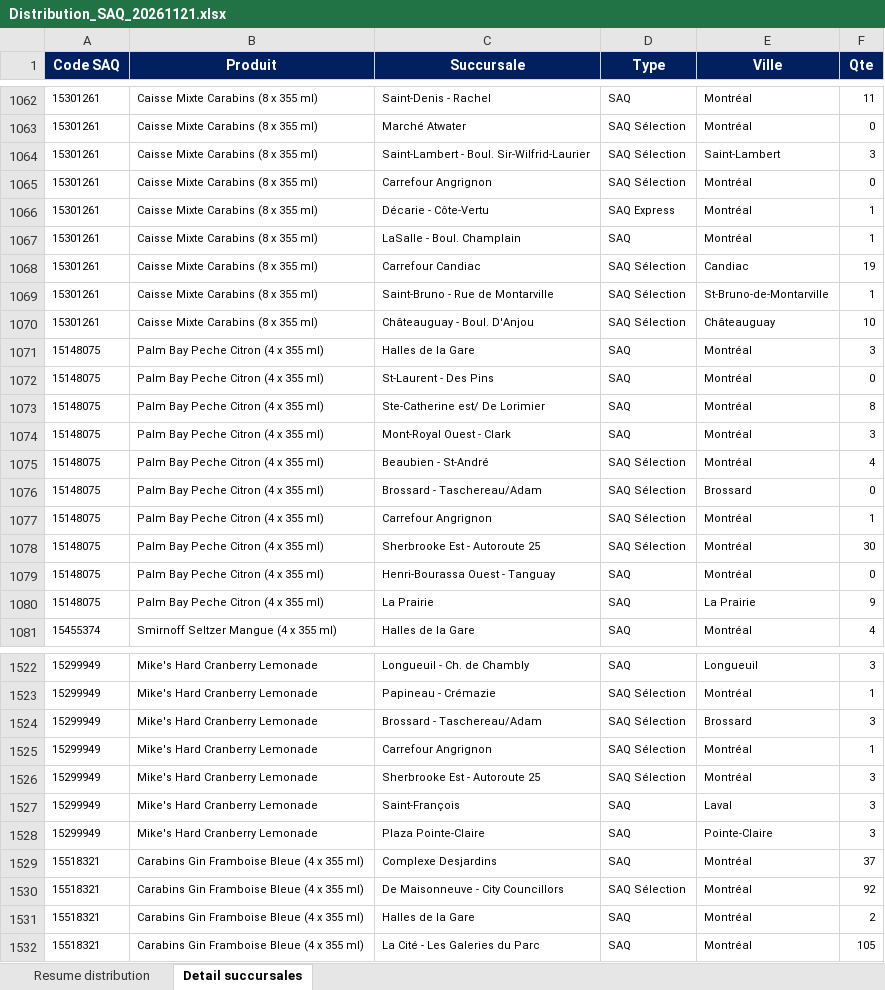
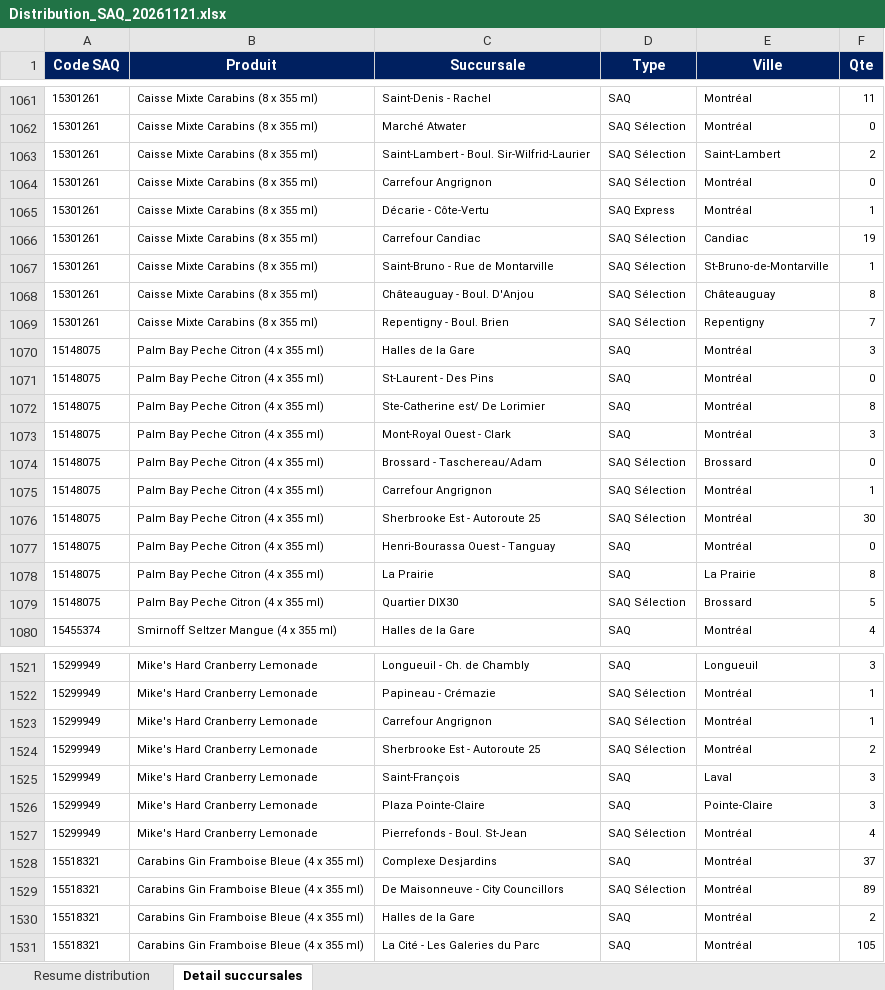
Before and after one commit to Hugish32/spif-dashboard, an Excel workbook: Distribution_SAQ_20261121.xlsx, sheet Detail succursales, drawn as a sheet; only a part is shown, gaps mark what is left out; values as stored, in another font and other column widths than the file's, no borders; removed rows and columns are numbered as before the commit, all else as after; the diff covers the shown part only; the diff names each change by its address in the sheet, - before the commit and + after, or states it on an @@ line.

```diff
--- a/Distribution_SAQ_20261121.xlsx (sheet Detail succursales)
+++ b/Distribution_SAQ_20261121.xlsx (sheet Detail succursales)
-F1063 (Qte): 3
+F1063 (Qte): 2
-row 1067: 15301261 | Caisse Mixte Carabins (8 x 355 ml) | LaSalle - Boul. Champlain | SAQ | Montréal | 1
-F1068 (Qte): 10
+F1068 (Qte): 8
+row 1069: 15301261 | Caisse Mixte Carabins (8 x 355 ml) | Repentigny - Boul. Brien | SAQ Sélection | Repentigny | 7
-row 1075: 15148075 | Palm Bay Peche Citron (4 x 355 ml) | Beaubien - St-André | SAQ Sélection | Montréal | 4
-F1078 (Qte): 9
+F1078 (Qte): 8
+row 1079: 15148075 | Palm Bay Peche Citron (4 x 355 ml) | Quartier DIX30 | SAQ Sélection | Brossard | 5
-row 1524: 15299949 | Mike's Hard Cranberry Lemonade | Brossard - Taschereau/Adam | SAQ Sélection | Brossard | 3
-F1524 (Qte): 3
+F1524 (Qte): 2
+row 1527: 15299949 | Mike's Hard Cranberry Lemonade | Pierrefonds - Boul. St-Jean | SAQ Sélection | Montréal | 4
-F1529 (Qte): 92
+F1529 (Qte): 89
```
Also changed, not shown: 16 added rows, 18 removed rows and 322 edited cells elsewhere in this sheet, sheet Resume distribution.
